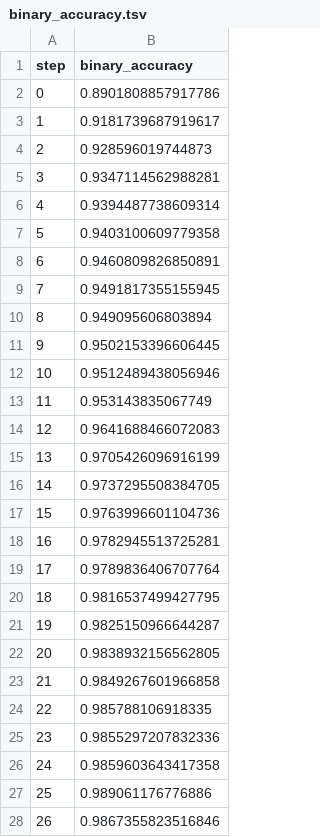
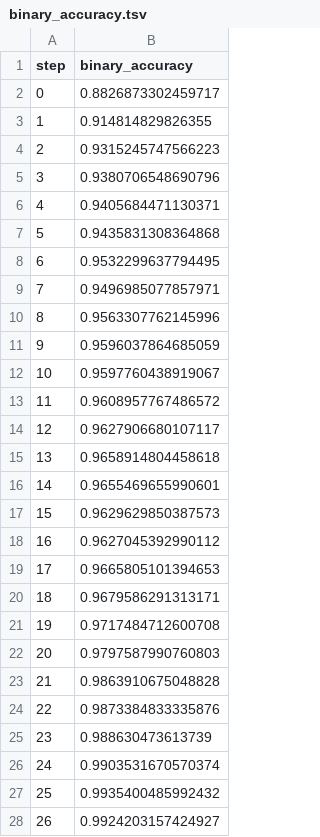
Before and after one commit to markgoertz/Convolutional-Neural-Network-on-Electrodermal-Activity-for-Stress-Assessment, a TSV file: dvclive/plots/metrics/train/binary_accuracy.tsv, drawn as a sheet; only a part is shown; the diff covers the shown part only.

```diff
--- a/dvclive/plots/metrics/train/binary_accuracy.tsv
+++ b/dvclive/plots/metrics/train/binary_accuracy.tsv
@@ -1,28 +1,28 @@
 step	binary_accuracy
-0	0.8901808857917786
-1	0.9181739687919617
-2	0.928596019744873
-3	0.9347114562988281
-4	0.9394487738609314
-5	0.9403100609779358
-6	0.9460809826850891
-7	0.9491817355155945
-8	0.949095606803894
-9	0.9502153396606445
-10	0.9512489438056946
-11	0.953143835067749
-12	0.9641688466072083
-13	0.9705426096916199
-14	0.9737295508384705
-15	0.9763996601104736
-16	0.9782945513725281
-17	0.9789836406707764
-18	0.9816537499427795
-19	0.9825150966644287
-20	0.9838932156562805
-21	0.9849267601966858
-22	0.985788106918335
-23	0.9855297207832336
-24	0.9859603643417358
-25	0.989061176776886
-26	0.9867355823516846
+0	0.8826873302459717
+1	0.914814829826355
+2	0.9315245747566223
+3	0.9380706548690796
+4	0.9405684471130371
+5	0.9435831308364868
+6	0.9532299637794495
+7	0.9496985077857971
+8	0.9563307762145996
+9	0.9596037864685059
+10	0.9597760438919067
+11	0.9608957767486572
+12	0.9627906680107117
+13	0.9658914804458618
+14	0.9655469655990601
+15	0.9629629850387573
+16	0.9627045392990112
+17	0.9665805101394653
+18	0.9679586291313171
+19	0.9717484712600708
+20	0.9797587990760803
+21	0.9863910675048828
+22	0.9873384833335876
+23	0.988630473613739
+24	0.9903531670570374
+25	0.9935400485992432
+26	0.9924203157424927
```
Also changed, not shown: 3 edited cells elsewhere in this file, dvclive/plots/metrics/eval/auc.tsv, dvclive/plots/metrics/eval/f1_score.tsv, 29 other files.
